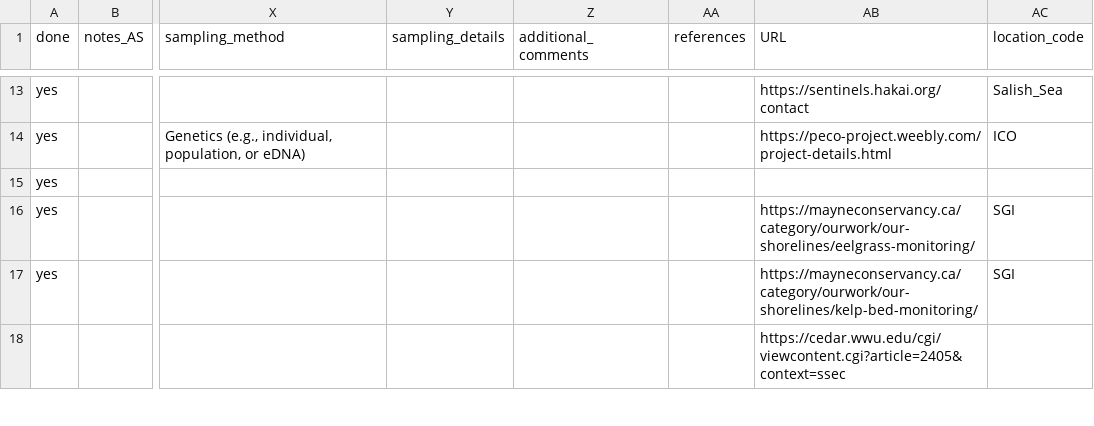
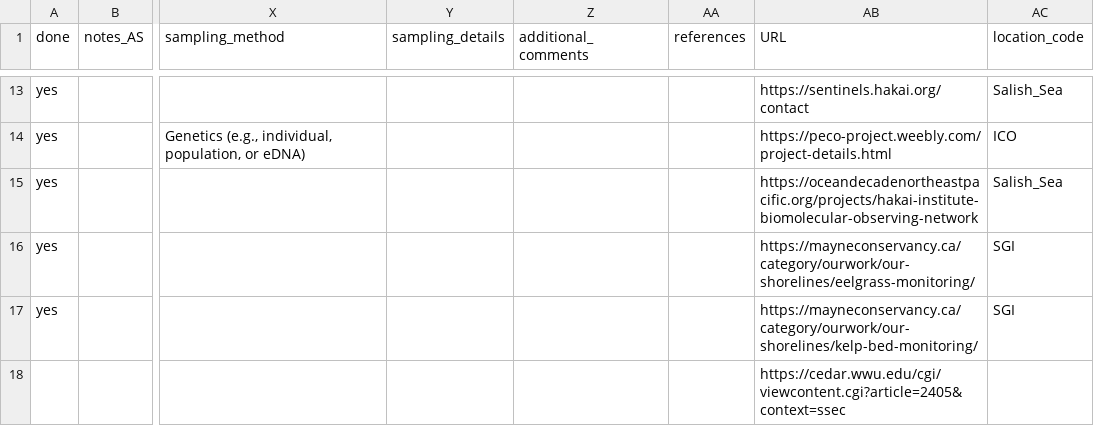
Before and after one commit to IMERSS/Salish-Sea-Community-Directory, a CSV file: tabular_data/Salish_Sea_Communities.csv, drawn as a sheet; only a part is shown, gaps mark what is left out; the diff names each change by its address in the sheet, - before the commit and + after, or states it on an @@ line.

Commit message:
updated csv

```diff
--- a/tabular_data/Salish_Sea_Communities.csv
+++ b/tabular_data/Salish_Sea_Communities.csv
-AB15 (URL): (empty)
+AB15 (URL): https://oceandecadenortheastpacific.org/projects/hakai-institute-biomolecular-observing-network
-AC15 (location_code): (empty)
+AC15 (location_code): Salish_Sea
```
